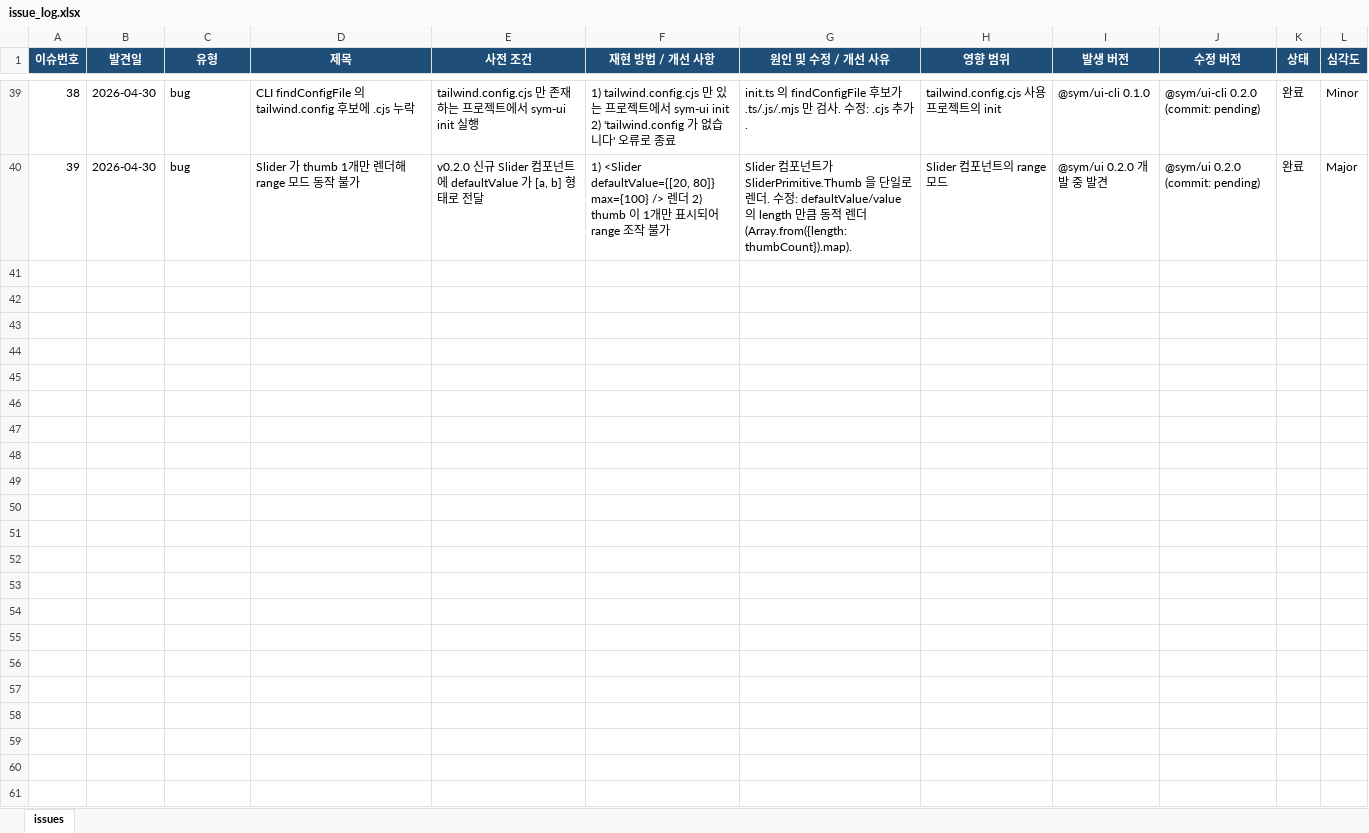
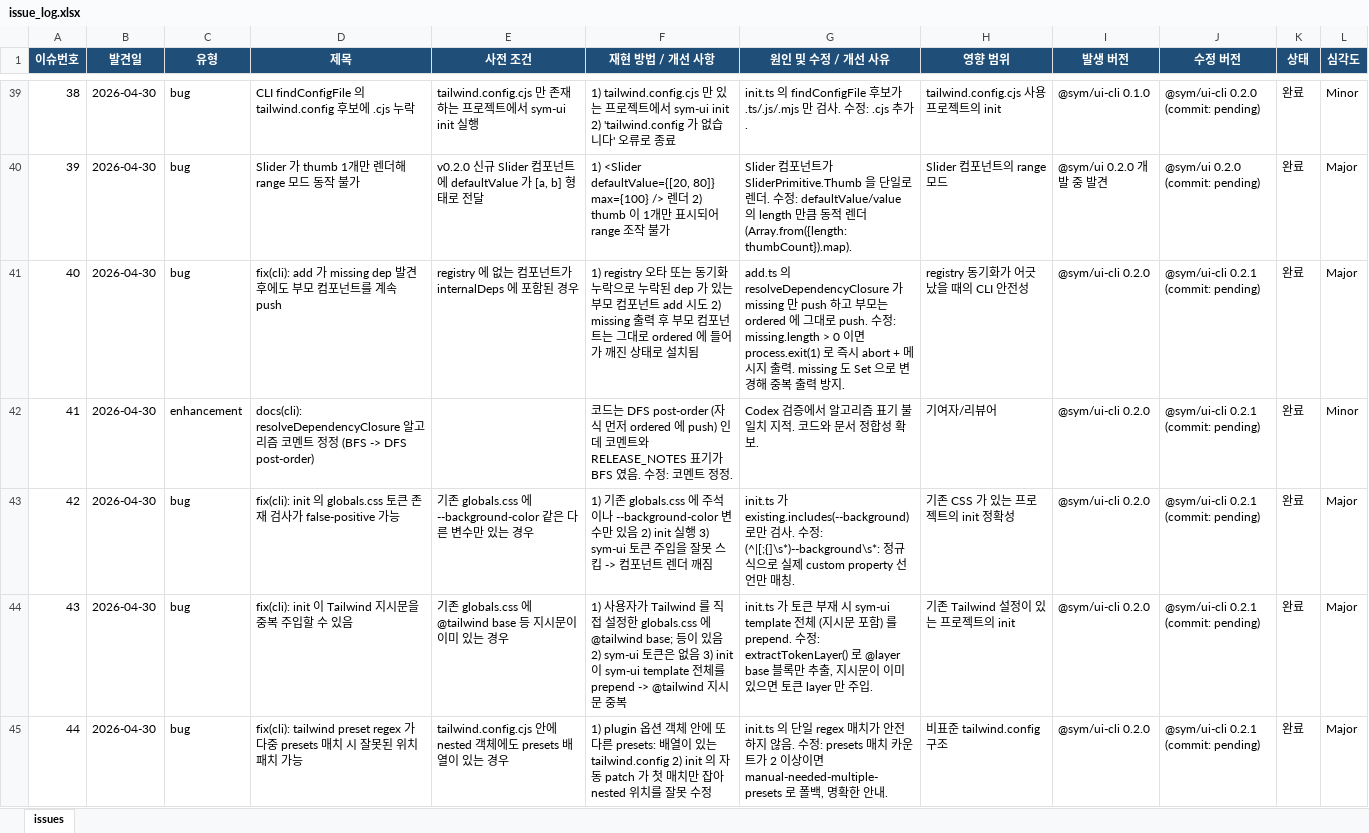
Before and after one commit to sym804/sym-ui, an Excel workbook: issue_log.xlsx, sheet issues, drawn as a sheet; only a part is shown, gaps mark what is left out; values as stored, in another font and other column widths than the file's, no borders; the diff covers the shown part only; the diff names each change by its address in the sheet, - before the commit and + after, or states it on an @@ line.

```diff
--- a/issue_log.xlsx (sheet issues)
+++ b/issue_log.xlsx (sheet issues)
+row 41: 40 | 2026-04-30 | bug | fix(cli): add 가 missing dep 발견 후에도 부모 컴포넌트를 계속 push | registry 에 없는 컴포넌트가 internalDeps 에 포함된 경우 | 1) registry 오타 또는 동기화 누락으로 누락된 dep 가 있는 부모 컴포넌트 add 시도 2) missing 출력 후 부모 컴포넌트는 그대로 ordered 에 들어가 깨진 상태로 설치됨 | add.ts 의 resolveDependencyClosure 가 missing 만 push 하고 부모는 ordered 에 그대로 push. 수정: missing.length > 0 이면 process.exit(1) 로 즉시 abort + 메시지 출력. missing 도 Set 으로 변경해 중복 출력 방지. | registry 동기화가 어긋났을 때의 CLI 안전성 | @sym/ui-cli 0.2.0 | @sym/ui-cli 0.2.1 (commit: pending) | 완료 | Major
+row 42: 41 | 2026-04-30 | enhancement | docs(cli): resolveDependencyClosure 알고리즘 코멘트 정정 (BFS -> DFS post-order) |  | 코드는 DFS post-order (자식 먼저 ordered 에 push) 인데 코멘트와 RELEASE_NOTES 표기가 BFS 였음. 수정: 코멘트 정정. | Codex 검증에서 알고리즘 표기 불일치 지적. 코드와 문서 정합성 확보. | 기여자/리뷰어 | @sym/ui-cli 0.2.0 | @sym/ui-cli 0.2.1 (commit: pending) | 완료 | Minor
+row 43: 42 | 2026-04-30 | bug | fix(cli): init 의 globals.css 토큰 존재 검사가 false-positive 가능 | 기존 globals.css 에 --background-color 같은 다른 변수만 있는 경우 | 1) 기존 globals.css 에 주석이나 --background-color 변수만 있음 2) init 실행 3) sym-ui 토큰 주입을 잘못 스킵 -> 컴포넌트 렌더 깨짐 | init.ts 가 existing.includes(--background) 로만 검사. 수정: (^|[;{]\s*)--background\s*: 정규식으로 실제 custom property 선언만 매칭. | 기존 CSS 가 있는 프로젝트의 init 정확성 | @sym/ui-cli 0.2.0 | @sym/ui-cli 0.2.1 (commit: pending) | 완료 | Major
+row 44: 43 | 2026-04-30 | bug | fix(cli): init 이 Tailwind 지시문을 중복 주입할 수 있음 | 기존 globals.css 에 @tailwind base 등 지시문이 이미 있는 경우 | 1) 사용자가 Tailwind 를 직접 설정한 globals.css 에 @tailwind base; 등이 있음 2) sym-ui 토큰은 없음 3) init 이 sym-ui template 전체를 prepend -> @tailwind 지시문 중복 | init.ts 가 토큰 부재 시 sym-ui template 전체 (지시문 포함) 를 prepend. 수정: extractTokenLayer() 로 @layer base 블록만 추출, 지시문이 이미 있으면 토큰 layer 만 주입. | 기존 Tailwind 설정이 있는 프로젝트의 init | @sym/ui-cli 0.2.0 | @sym/ui-cli 0.2.1 (commit: pending) | 완료 | Major
+row 45: 44 | 2026-04-30 | bug | fix(cli): tailwind preset regex 가 다중 presets 매치 시 잘못된 위치 패치 가능 | tailwind.config.cjs 안에 nested 객체에도 presets 배열이 있는 경우 | 1) plugin 옵션 객체 안에 또 다른 presets: 배열이 있는 tailwind.config 2) init 의 자동 patch 가 첫 매치만 잡아 nested 위치를 잘못 수정 | init.ts 의 단일 regex 매치가 안전하지 않음. 수정: presets 매치 카운트가 2 이상이면 manual-needed-multiple-presets 로 폴백, 명확한 안내. | 비표준 tailwind.config 구조 | @sym/ui-cli 0.2.0 | @sym/ui-cli 0.2.1 (commit: pending) | 완료 | Major
```
Also changed, not shown: 12 added rows elsewhere in this sheet, 18 other files.
